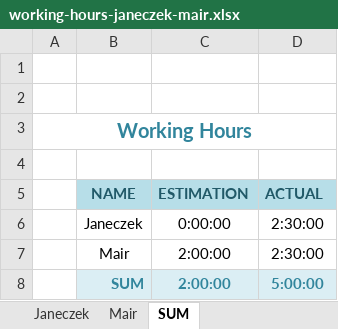
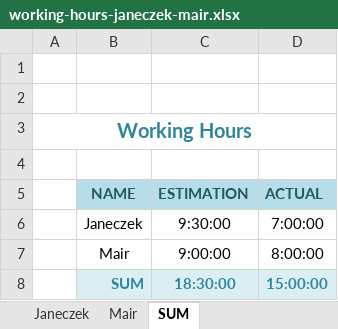
Before and after one commit to cjaneczek-tgm/LoadBalancer, an Excel workbook: doc/personalDoc/working-hours-janeczek-mair.xlsx, sheet SUM, drawn as a sheet; values as stored, in another font and other column widths than the file's, no borders; the diff names each change by its address in the sheet, - before the commit and + after, or states it on an @@ line.

```diff
--- a/doc/personalDoc/working-hours-janeczek-mair.xlsx (sheet SUM)
+++ b/doc/personalDoc/working-hours-janeczek-mair.xlsx (sheet SUM)
-C6 (ESTIMATION): 0:00:00
+C6 (ESTIMATION): 9:30:00
-D6 (ACTUAL): 2:30:00
+D6 (ACTUAL): 7:00:00
-C7 (ESTIMATION): 2:00:00
+C7 (ESTIMATION): 9:00:00
-D7 (ACTUAL): 2:30:00
+D7 (ACTUAL): 8:00:00
-C8 (ESTIMATION): 2:00:00
+C8 (ESTIMATION): 18:30:00
-D8 (ACTUAL): 5:00:00
+D8 (ACTUAL): 15:00:00
```
Also changed, not shown: sheet Janeczek, sheet Mair, 6 other files.
